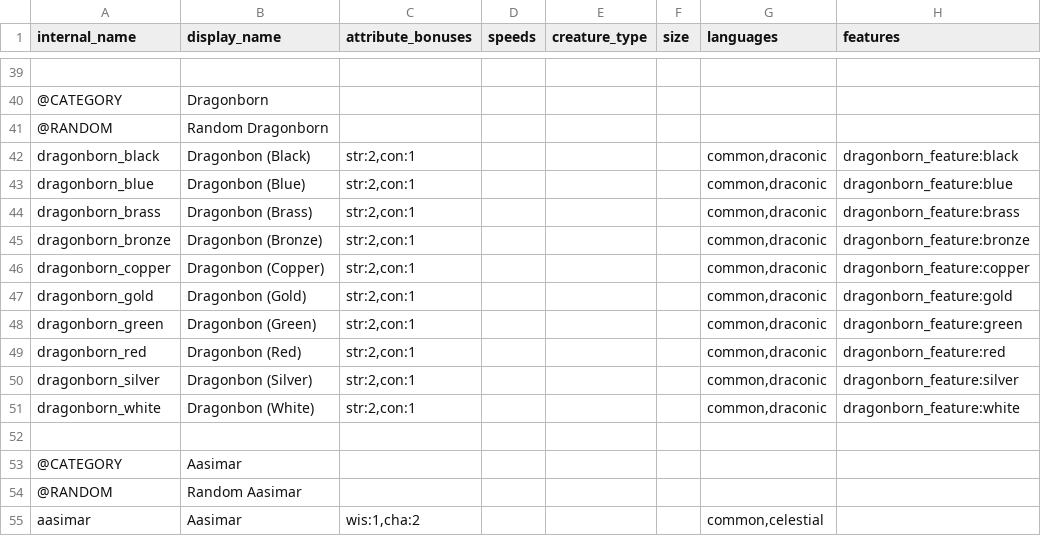
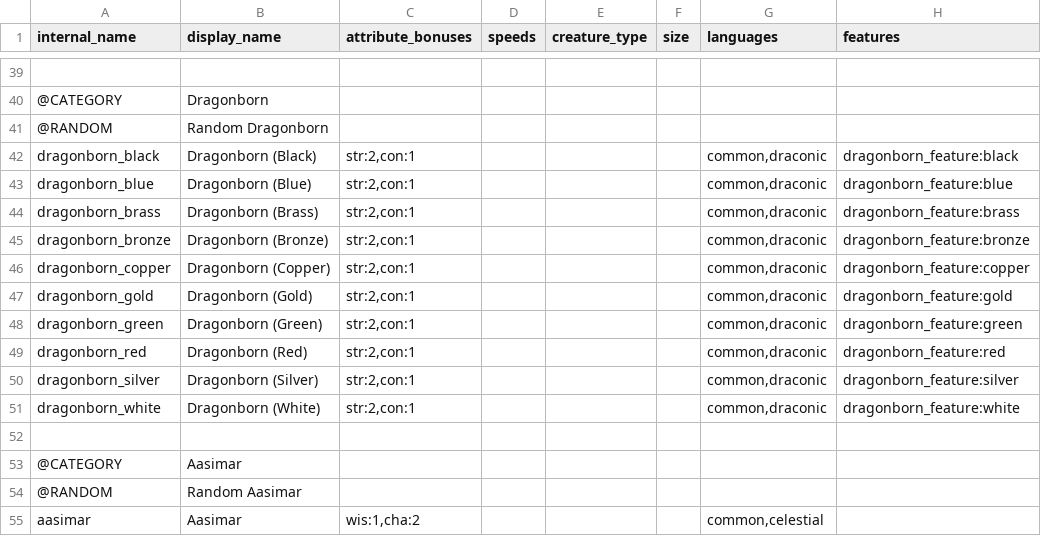
Before and after one commit to FriendGaru/npcgen, a CSV file: npcgen/data/racetemplates.csv, drawn as a sheet; only a part is shown, gaps mark what is left out; the diff names each change by its address in the sheet, - before the commit and + after, or states it on an @@ line.

Commit message:
dragonbon typo

```diff
--- a/npcgen/data/racetemplates.csv
+++ b/npcgen/data/racetemplates.csv
-B42 (display_name): Dragonbon (Black)
+B42 (display_name): Dragonborn (Black)
-B43 (display_name): Dragonbon (Blue)
+B43 (display_name): Dragonborn (Blue)
-B44 (display_name): Dragonbon (Brass)
+B44 (display_name): Dragonborn (Brass)
-B45 (display_name): Dragonbon (Bronze)
+B45 (display_name): Dragonborn (Bronze)
-B46 (display_name): Dragonbon (Copper)
+B46 (display_name): Dragonborn (Copper)
-B47 (display_name): Dragonbon (Gold)
+B47 (display_name): Dragonborn (Gold)
-B48 (display_name): Dragonbon (Green)
+B48 (display_name): Dragonborn (Green)
-B49 (display_name): Dragonbon (Red)
+B49 (display_name): Dragonborn (Red)
-B50 (display_name): Dragonbon (Silver)
+B50 (display_name): Dragonborn (Silver)
-B51 (display_name): Dragonbon (White)
+B51 (display_name): Dragonborn (White)
```
Also changed, not shown: 1 other file.
